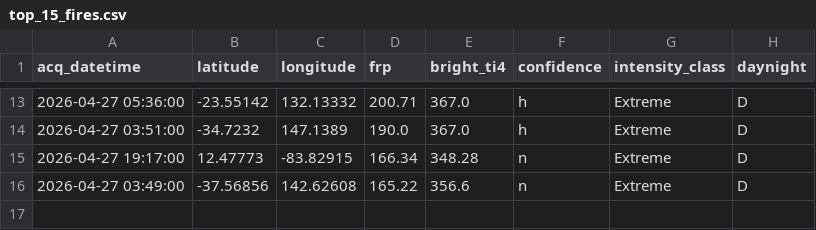
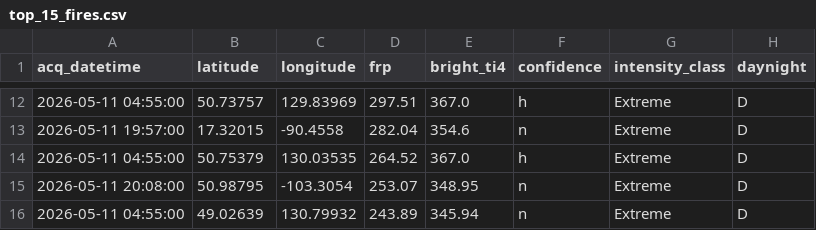
Before and after one commit to heintr/projectwildfire, a CSV file: outputs/top_15_fires.csv, drawn as a sheet; only a part is shown, gaps mark what is left out; the diff covers the shown part only.

```diff
--- a/outputs/top_15_fires.csv
+++ b/outputs/top_15_fires.csv
@@ -13,4 +12,5 @@ acq_datetime,latitude,longitude,frp,bright_ti4,confidence,intensity_class,daynig
-2026-04-27 05:36:00,-23.55142,132.13332,200.71,367.0,h,Extreme,D
-2026-04-27 03:51:00,-34.7232,147.1389,190.0,367.0,h,Extreme,D
-2026-04-27 19:17:00,12.47773,-83.82915,166.34,348.28,n,Extreme,D
-2026-04-27 03:49:00,-37.56856,142.62608,165.22,356.6,n,Extreme,D
+2026-05-11 04:55:00,50.73757,129.83969,297.51,367.0,h,Extreme,D
+2026-05-11 19:57:00,17.32015,-90.4558,282.04,354.6,n,Extreme,D
+2026-05-11 04:55:00,50.75379,130.03535,264.52,367.0,h,Extreme,D
+2026-05-11 20:08:00,50.98795,-103.3054,253.07,348.95,n,Extreme,D
+2026-05-11 04:55:00,49.02639,130.79932,243.89,345.94,n,Extreme,D
```
Also changed, not shown: 6 added rows, 7 removed rows and 16 edited cells elsewhere in this file, 11 other files.
